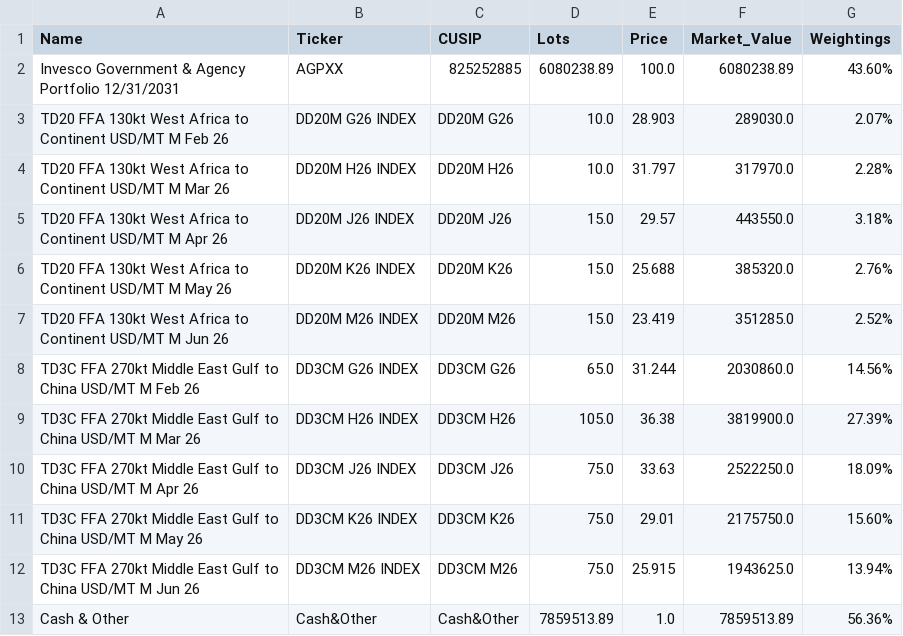
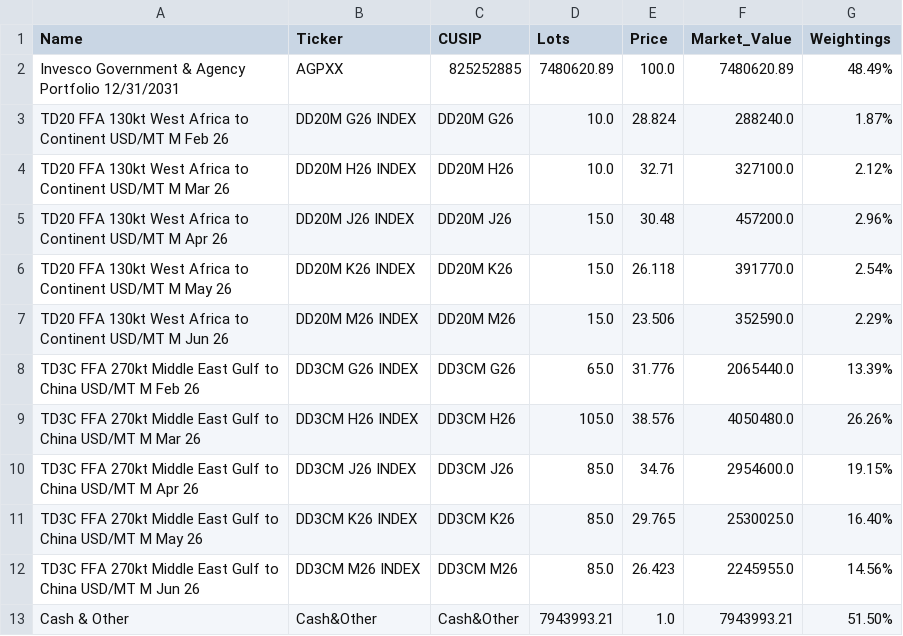
Before and after one commit to yieldchaser/Shipping, a CSV file: bwet_holdings.csv, drawn as a sheet.

```diff
--- a/bwet_holdings.csv
+++ b/bwet_holdings.csv
@@ -1,13 +1,13 @@
 Name,Ticker,CUSIP,Lots,Price,Market_Value,Weightings
-Invesco Government & Agency Portfolio 12/31/2031,AGPXX,825252885,6080238.89,100.0,6080238.89,43.60%
-TD20 FFA 130kt West Africa to Continent USD/MT M Feb 26,DD20M G26 INDEX,DD20M G26,10.0,28.903,289030.0,2.07%
-TD20 FFA 130kt West Africa to Continent USD/MT M Mar 26,DD20M H26 INDEX,DD20M H26,10.0,31.797,317970.0,2.28%
-TD20 FFA 130kt West Africa to Continent USD/MT M Apr 26,DD20M J26 INDEX,DD20M J26,15.0,29.57,443550.0,3.18%
-TD20 FFA 130kt West Africa to Continent USD/MT M May 26,DD20M K26 INDEX,DD20M K26,15.0,25.688,385320.0,2.76%
-TD20 FFA 130kt West Africa to Continent USD/MT M Jun 26,DD20M M26 INDEX,DD20M M26,15.0,23.419,351285.0,2.52%
-TD3C FFA 270kt Middle East Gulf to China USD/MT M Feb 26,DD3CM G26 INDEX,DD3CM G26,65.0,31.244,2030860.0,14.56%
-TD3C FFA 270kt Middle East Gulf to China USD/MT M Mar 26,DD3CM H26 INDEX,DD3CM H26,105.0,36.38,3819900.0,27.39%
-TD3C FFA 270kt Middle East Gulf to China USD/MT M Apr 26,DD3CM J26 INDEX,DD3CM J26,75.0,33.63,2522250.0,18.09%
-TD3C FFA 270kt Middle East Gulf to China USD/MT M May 26,DD3CM K26 INDEX,DD3CM K26,75.0,29.01,2175750.0,15.60%
-TD3C FFA 270kt Middle East Gulf to China USD/MT M Jun 26,DD3CM M26 INDEX,DD3CM M26,75.0,25.915,1943625.0,13.94%
-Cash & Other,Cash&Other,Cash&Other,7859513.89,1.0,7859513.89,56.36%
+Invesco Government & Agency Portfolio 12/31/2031,AGPXX,825252885,7480620.89,100.0,7480620.89,48.49%
+TD20 FFA 130kt West Africa to Continent USD/MT M Feb 26,DD20M G26 INDEX,DD20M G26,10.0,28.824,288240.0,1.87%
+TD20 FFA 130kt West Africa to Continent USD/MT M Mar 26,DD20M H26 INDEX,DD20M H26,10.0,32.71,327100.0,2.12%
+TD20 FFA 130kt West Africa to Continent USD/MT M Apr 26,DD20M J26 INDEX,DD20M J26,15.0,30.48,457200.0,2.96%
+TD20 FFA 130kt West Africa to Continent USD/MT M May 26,DD20M K26 INDEX,DD20M K26,15.0,26.118,391770.0,2.54%
+TD20 FFA 130kt West Africa to Continent USD/MT M Jun 26,DD20M M26 INDEX,DD20M M26,15.0,23.506,352590.0,2.29%
+TD3C FFA 270kt Middle East Gulf to China USD/MT M Feb 26,DD3CM G26 INDEX,DD3CM G26,65.0,31.776,2065440.0,13.39%
+TD3C FFA 270kt Middle East Gulf to China USD/MT M Mar 26,DD3CM H26 INDEX,DD3CM H26,105.0,38.576,4050480.0,26.26%
+TD3C FFA 270kt Middle East Gulf to China USD/MT M Apr 26,DD3CM J26 INDEX,DD3CM J26,85.0,34.76,2954600.0,19.15%
+TD3C FFA 270kt Middle East Gulf to China USD/MT M May 26,DD3CM K26 INDEX,DD3CM K26,85.0,29.765,2530025.0,16.40%
+TD3C FFA 270kt Middle East Gulf to China USD/MT M Jun 26,DD3CM M26 INDEX,DD3CM M26,85.0,26.423,2245955.0,14.56%
+Cash & Other,Cash&Other,Cash&Other,7943993.21,1.0,7943993.21,51.50%
```
Also changed, not shown: bdry_holdings.csv.
